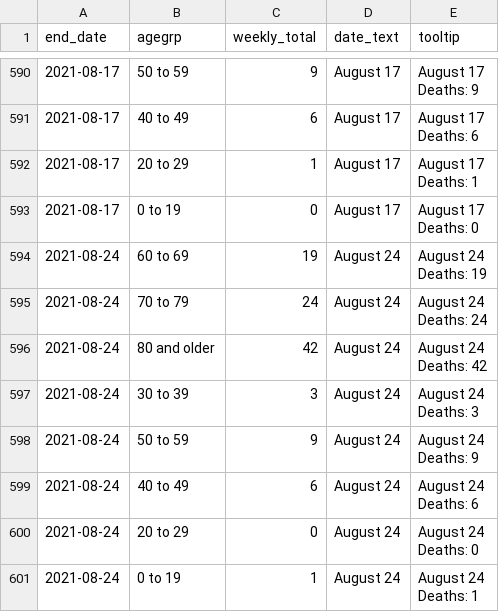
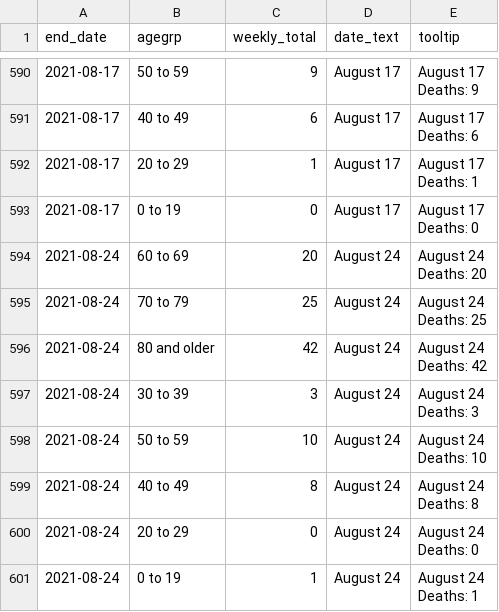
Before and after one commit to ercbk/IndianaCOVID19TrackerData, a CSV file: inst/extdata/age_death_line.csv, drawn as a sheet; only a part is shown, gaps mark what is left out.

```diff
--- a/inst/extdata/age_death_line.csv
+++ b/inst/extdata/age_death_line.csv
@@ -1185,6 +1185,6 @@ Deaths: 1"
 Deaths: 0"
-2021-08-24,60 to 69,19,August 24,"August 24
-Deaths: 19"
-2021-08-24,70 to 79,24,August 24,"August 24
-Deaths: 24"
+2021-08-24,60 to 69,20,August 24,"August 24
+Deaths: 20"
+2021-08-24,70 to 79,25,August 24,"August 24
+Deaths: 25"
 2021-08-24,80 and older,42,August 24,"August 24
@@ -1193,6 +1193,6 @@ Deaths: 42"
 Deaths: 3"
-2021-08-24,50 to 59,9,August 24,"August 24
-Deaths: 9"
-2021-08-24,40 to 49,6,August 24,"August 24
-Deaths: 6"
+2021-08-24,50 to 59,10,August 24,"August 24
+Deaths: 10"
+2021-08-24,40 to 49,8,August 24,"August 24
+Deaths: 8"
 2021-08-24,20 to 29,0,August 24,"August 24
```
Also changed, not shown: inst/extdata/age_hosp_line.csv, inst/extdata/goog_mob_ind.csv, 15 other files.
